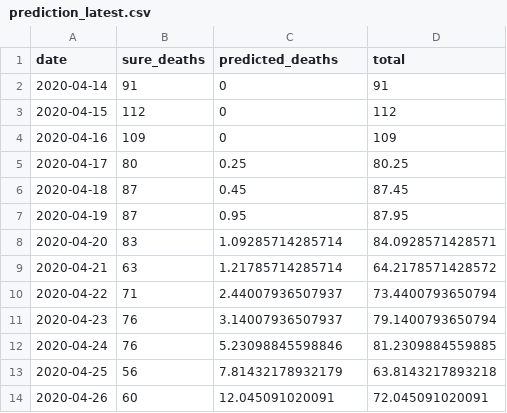
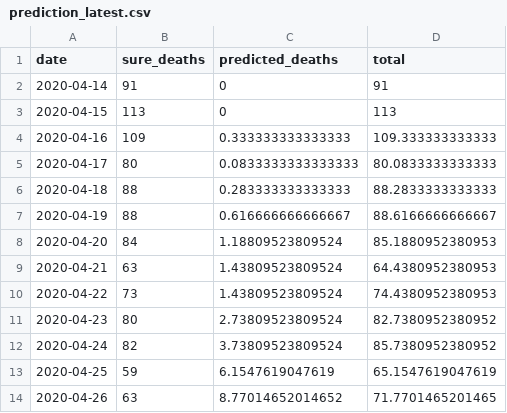
Before and after one commit to adamaltmejd/covid, a CSV file: data/prediction_latest.csv, drawn as a sheet; only a part is shown; the diff covers the shown part only.

```diff
--- a/data/prediction_latest.csv
+++ b/data/prediction_latest.csv
@@ -2,13 +2,13 @@ date,sure_deaths,predicted_deaths,total
 2020-04-14,91,0,91
-2020-04-15,112,0,112
-2020-04-16,109,0,109
-2020-04-17,80,0.25,80.25
-2020-04-18,87,0.45,87.45
-2020-04-19,87,0.95,87.95
-2020-04-20,83,1.09285714285714,84.0928571428571
-2020-04-21,63,1.21785714285714,64.2178571428572
-2020-04-22,71,2.44007936507937,73.4400793650794
-2020-04-23,76,3.14007936507937,79.1400793650794
-2020-04-24,76,5.23098845598846,81.2309884559885
-2020-04-25,56,7.81432178932179,63.8143217893218
-2020-04-26,60,12.045091020091,72.045091020091
+2020-04-15,113,0,113
+2020-04-16,109,0.333333333333333,109.333333333333
+2020-04-17,80,0.0833333333333333,80.0833333333333
+2020-04-18,88,0.283333333333333,88.2833333333333
+2020-04-19,88,0.616666666666667,88.6166666666667
+2020-04-20,84,1.18809523809524,85.1880952380953
+2020-04-21,63,1.43809523809524,64.4380952380953
+2020-04-22,73,1.43809523809524,74.4380952380953
+2020-04-23,80,2.73809523809524,82.7380952380952
+2020-04-24,82,3.73809523809524,85.7380952380952
+2020-04-25,59,6.1547619047619,65.1547619047619
+2020-04-26,63,8.77014652014652,71.7701465201465
```
Also changed, not shown: 1 added row and 21 edited cells elsewhere in this file, data/covid_deaths_latest.csv, 6 other files.
